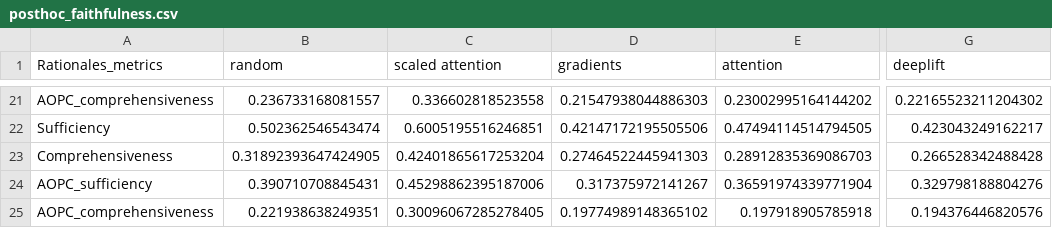
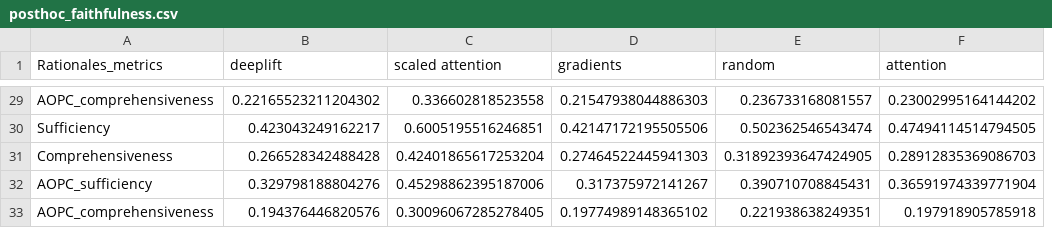
Before and after one commit to casszhao/temporal-drift-on-explanation, a CSV file: saved_everything/xfact/posthoc_faithfulness.csv, drawn as a sheet; only a part is shown, gaps mark what is left out; removed rows and columns are numbered as before the commit, all else as after; the diff covers the shown part only; the diff names each change by its address in the sheet, - before the commit and + after, or states it on an @@ line.

```diff
--- a/saved_everything/xfact/posthoc_faithfulness.csv
+++ b/saved_everything/xfact/posthoc_faithfulness.csv
+column E (random), rows 29-33: 0.236733168081557 | 0.502362546543474 | 0.31892393647424905 | 0.390710708845431 | 0.221938638249351
-column G (deeplift), rows 21-25: 0.22165523211204302 | 0.423043249162217 | 0.266528342488428 | 0.329798188804276 | 0.194376446820576
-B1: random
+B1: deeplift
-B29 (deeplift): 0.236733168081557
+B29 (deeplift): 0.22165523211204302
-B30 (deeplift): 0.502362546543474
+B30 (deeplift): 0.423043249162217
-B31 (deeplift): 0.31892393647424905
+B31 (deeplift): 0.266528342488428
-B32 (deeplift): 0.390710708845431
+B32 (deeplift): 0.329798188804276
-B33 (deeplift): 0.221938638249351
+B33 (deeplift): 0.194376446820576
```
Also changed, not shown: 8 added rows and 19 edited cells elsewhere in this file, saved_everything/binarybragging/posthoc_faithfulness.csv, saved_everything/factcheck/posthoc_faithfulness.csv.
